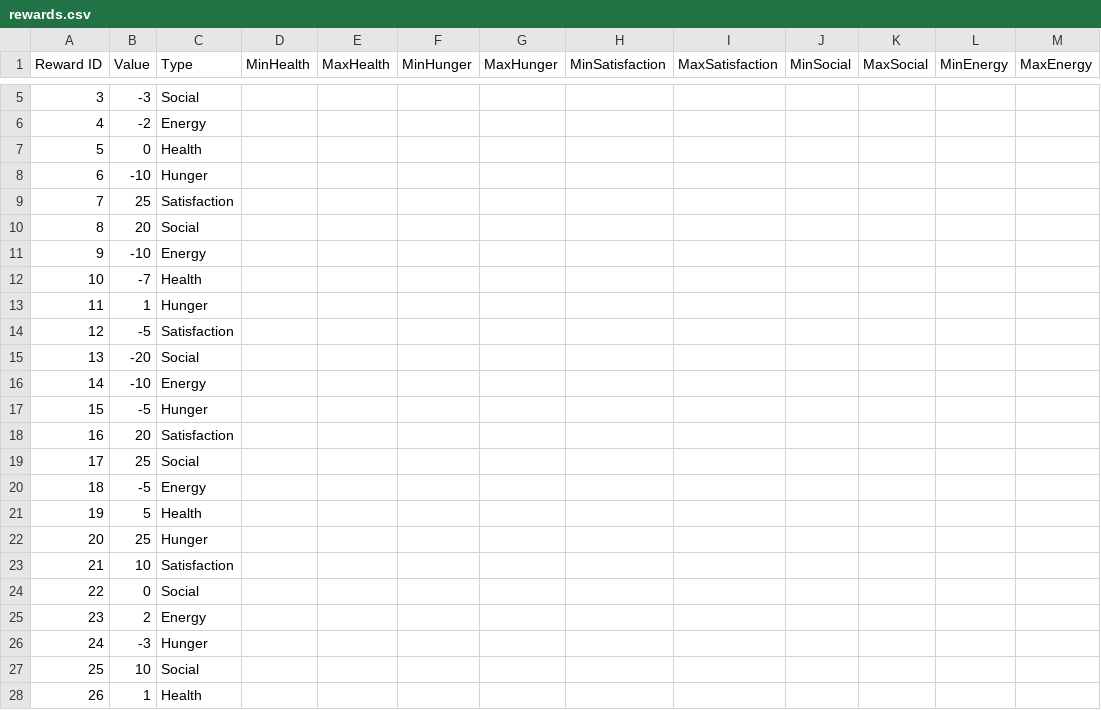
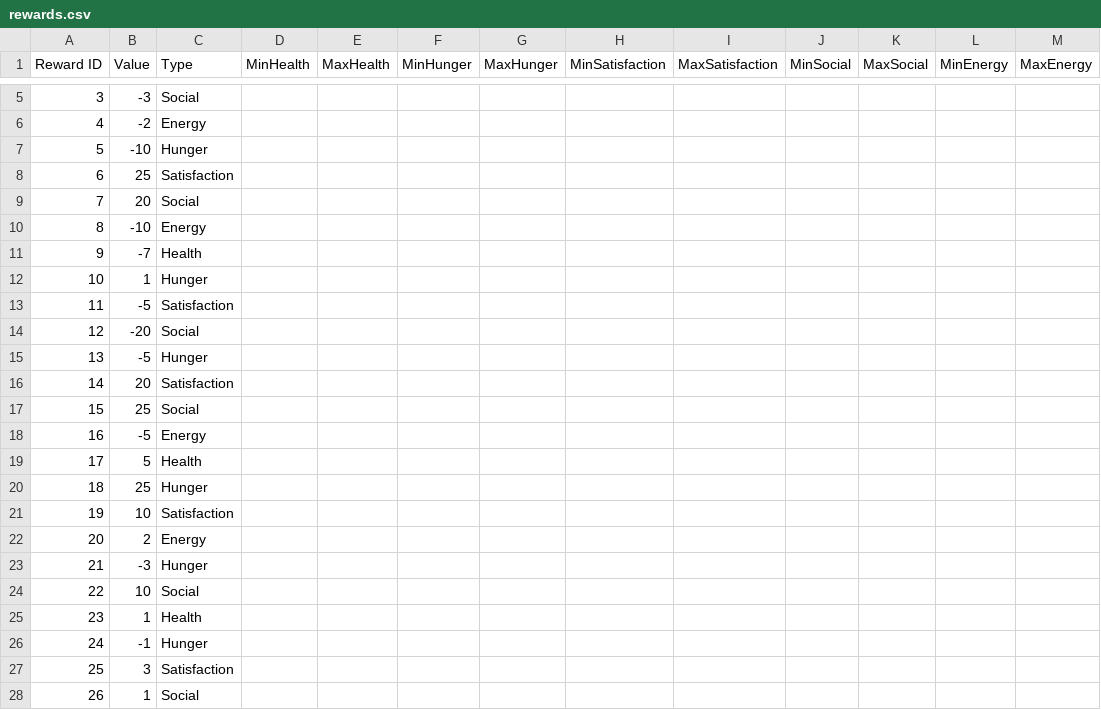
Before and after one commit to kalina-l/ALIVE-Game, a CSV file: Assets/Resources/Data/rewards.csv, drawn as a sheet; only a part is shown, gaps mark what is left out; the shorter side is filled out with more unchanged rows; removed rows and columns are numbered as before the commit, all else as after; the diff covers the shown part only; the diff names each change by its address in the sheet, - before the commit and + after, or states it on an @@ line.

```diff
--- a/Assets/Resources/Data/rewards.csv
+++ b/Assets/Resources/Data/rewards.csv
-row 7: 5 | 0 | Health
@@ column A (Reward ID) renumbered between rows 7 and 33 @@
-row 16: 14 | -10 | Energy
-row 24: 22 | 0 | Social
```
Also changed, not shown: 25 added rows, 2 removed rows and 2 edited cells elsewhere in this file, 6 other files.
